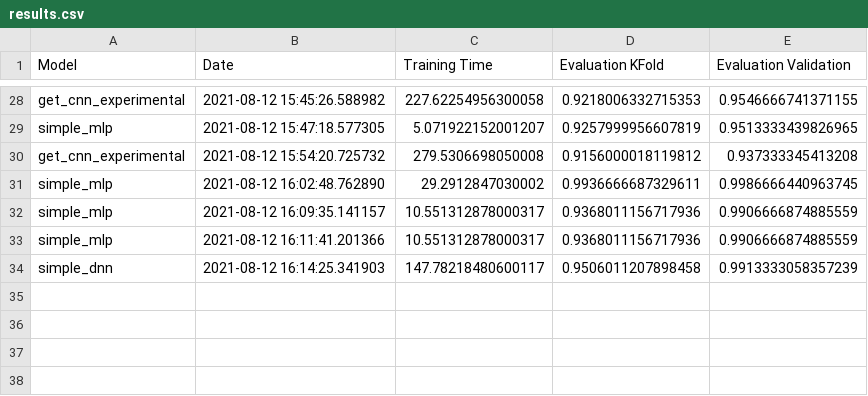
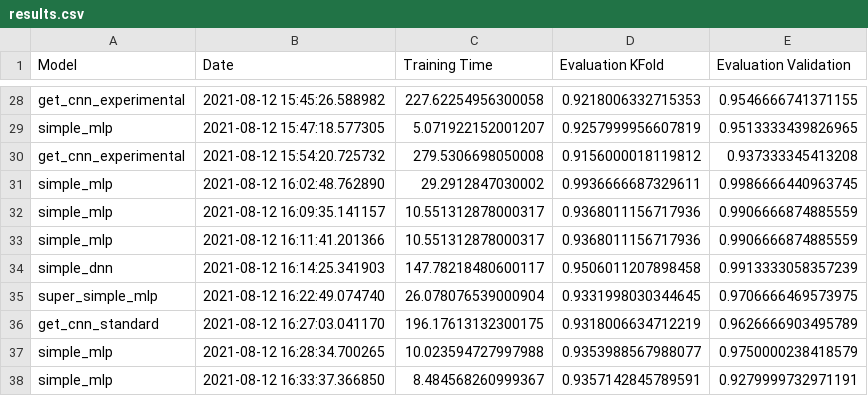
Before and after one commit to Capo80/Time_Series_Classification, a CSV file: results.csv, drawn as a sheet; only a part is shown, gaps mark what is left out.

Commit message:
Fixed random training set selection bug

```diff
--- a/results.csv
+++ b/results.csv
@@ -34 +34,5 @@ simple_mlp,2021-08-12 16:11:41.201366,10.551312878000317,0.9368011156717936,0.99
 simple_dnn,2021-08-12 16:14:25.341903,147.78218480600117,0.9506011207898458,0.9913333058357239
+super_simple_mlp,2021-08-12 16:22:49.074740,26.078076539000904,0.9331998030344645,0.9706666469573975
+get_cnn_standard,2021-08-12 16:27:03.041170,196.17613132300175,0.9318006634712219,0.9626666903495789
+simple_mlp,2021-08-12 16:28:34.700265,10.023594727997988,0.9353988567988077,0.9750000238418579
+simple_mlp,2021-08-12 16:33:37.366850,8.484568260999367,0.9357142845789591,0.9279999732971191
```
Also changed, not shown: 2 other files.
